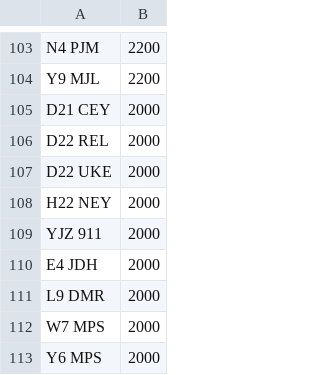
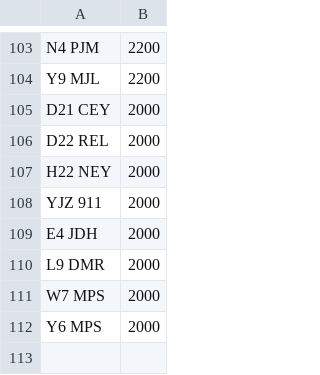
Before and after one commit to jamessaperia/simplyreg, a CSV file: csv/T12ADE_NOVAT_380.csv, drawn as a sheet; only a part is shown, gaps mark what is left out.

```diff
--- a/csv/T12ADE_NOVAT_380.csv
+++ b/csv/T12ADE_NOVAT_380.csv
@@ -106,3 +106,2 @@ D21 CEY,2000
 D22 REL,2000
-D22 UKE,2000
 H22 NEY,2000
```
Also changed, not shown: 1 other file.
